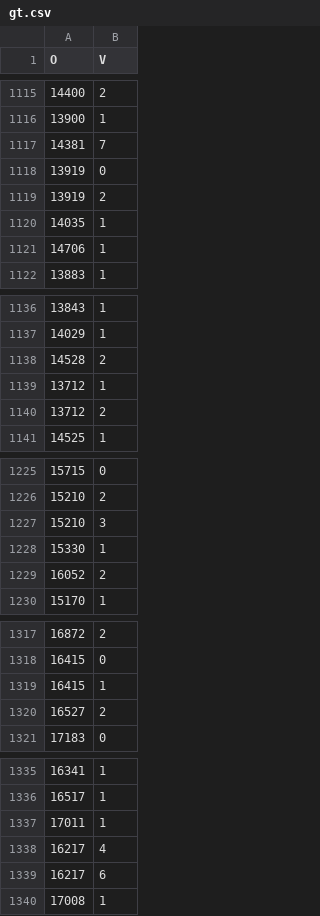
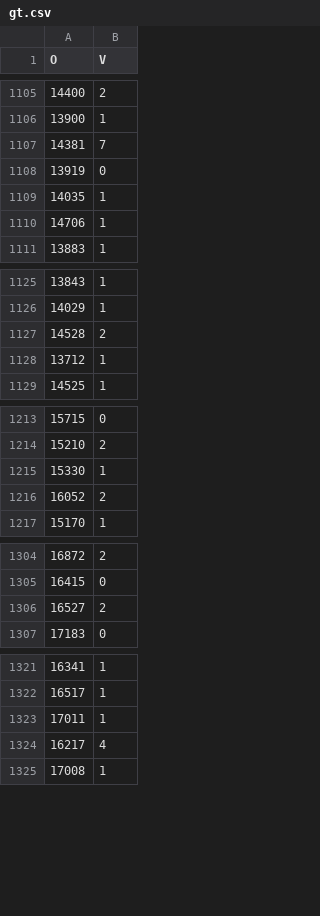
Before and after one commit to bykau/fuzzy-fusion, a CSV file: data/flight/data/gt.csv, drawn as a sheet; only a part is shown, gaps mark what is left out; the diff covers the shown part only.

```diff
--- a/data/flight/data/gt.csv
+++ b/data/flight/data/gt.csv
@@ -1118,3 +1108,2 @@ O,V
 13919,0
-13919,2
 14035,1
@@ -1139,3 +1128,2 @@ O,V
 13712,1
-13712,2
 14525,1
@@ -1226,3 +1214,2 @@ O,V
 15210,2
-15210,3
 15330,1
@@ -1318,3 +1305,2 @@ O,V
 16415,0
-16415,1
 16527,2
@@ -1338,3 +1324,2 @@ O,V
 16217,4
-16217,6
 17008,1
```
Also changed, not shown: 43 removed rows elsewhere in this file, 1 other file.
